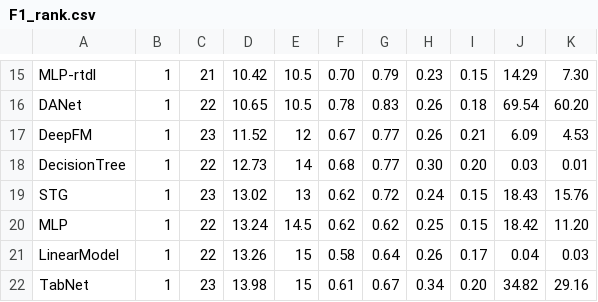
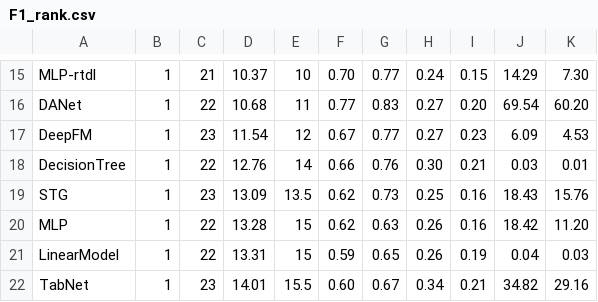
Before and after one commit to yzeng58/tabzilla, a CSV file: results_viz/performance_rankings/F1_rank.csv, drawn as a sheet; only a part is shown, gaps mark what is left out; the diff covers the shown part only; the diff names each change by its address in the sheet, - before the commit and + after, or states it on an @@ line.

```diff
--- a/results_viz/performance_rankings/F1_rank.csv
+++ b/results_viz/performance_rankings/F1_rank.csv
-D15: 10.42
+D15: 10.37
-E15: 10.5
+E15: 10
-G15: 0.79
+G15: 0.77
-H15: 0.23
+H15: 0.24
-D16: 10.65
+D16: 10.68
-E16: 10.5
+E16: 11
-F16: 0.78
+F16: 0.77
-H16:H17: 0.26
+H16:H17: 0.27
-I16: 0.18
+I16: 0.20
-D17: 11.52
+D17: 11.54
-I17: 0.21
+I17: 0.23
-D18: 12.73
+D18: 12.76
-F18: 0.68
+F18: 0.66
-G18: 0.77
+G18: 0.76
-I18: 0.20
+I18: 0.21
-D19: 13.02
+D19: 13.09
-E19: 13
+E19: 13.5
-G19: 0.72
+G19: 0.73
-H19: 0.24
+H19: 0.25
-I19:I20: 0.15
+I19:I20: 0.16
-D20: 13.24
+D20: 13.28
-E20: 14.5
+E20: 15
-G20: 0.62
+G20: 0.63
-H20: 0.25
+H20: 0.26
-D21: 13.26
+D21: 13.31
-F21: 0.58
+F21: 0.59
-G21: 0.64
+G21: 0.65
-I21: 0.17
+I21: 0.19
-D22: 13.98
+D22: 14.01
-E22: 15
+E22: 15.5
-F22: 0.61
+F22: 0.60
-I22: 0.20
+I22: 0.21
```
Also changed, not shown: 2 added rows, 2 removed rows and 44 edited cells elsewhere in this file, results_viz/performance_rankings/AUC_rank_with_default.csv, results_viz/performance_rankings/Accuracy_rank.csv, 28 other files.
